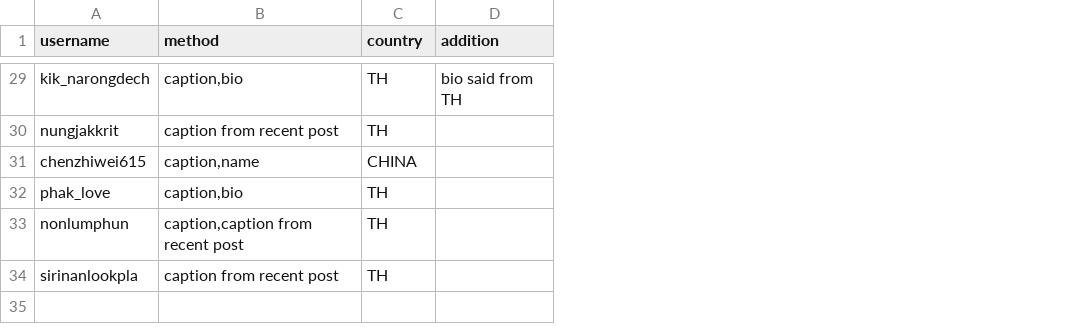
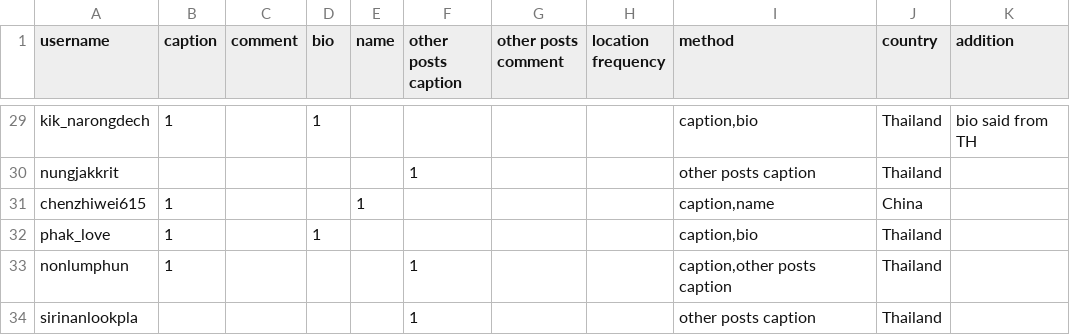
Before and after one commit to minmeeen/Instourist, a CSV file: dataset/labeled/wat phra singh/wat_phrasingh_d1_d11_m2_label.csv, drawn as a sheet; only a part is shown, gaps mark what is left out; addresses are those after the commit; the diff covers the shown part only; the diff names each change by its address in the sheet, - before the commit and + after, or states it on an @@ line.

```diff
--- a/dataset/labeled/wat phra singh/wat_phrasingh_d1_d11_m2_label.csv
+++ b/dataset/labeled/wat phra singh/wat_phrasingh_d1_d11_m2_label.csv
+column B (caption), rows 29-33: 1 |  | 1 | 1 | 1
+column C (comment), empty
+column D (bio), rows 29-32: 1 |  |  | 1
+column E (name), row 31: 1
+column F (other posts caption), rows 30-34: 1 |  |  | 1 | 1
+column G (other posts comment), empty
+column H (location frequency), empty
-J29:J30 (country): TH
+J29:J30 (country): Thailand
-I30 (method): caption from recent post
+I30 (method): other posts caption
-J31 (country): CHINA
+J31 (country): China
-J32:J34 (country): TH
+J32:J34 (country): Thailand
-I33 (method): caption,caption from recent post
+I33 (method): caption,other posts caption
-I34 (method): caption from recent post
+I34 (method): other posts caption
```
Also changed, not shown: 38 edited cells elsewhere in this file.
